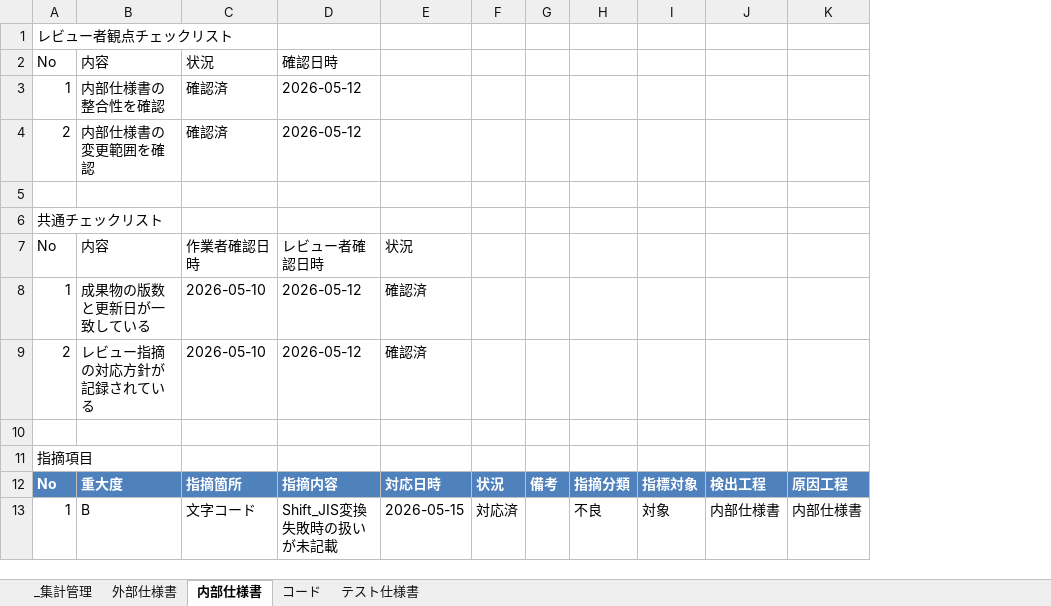
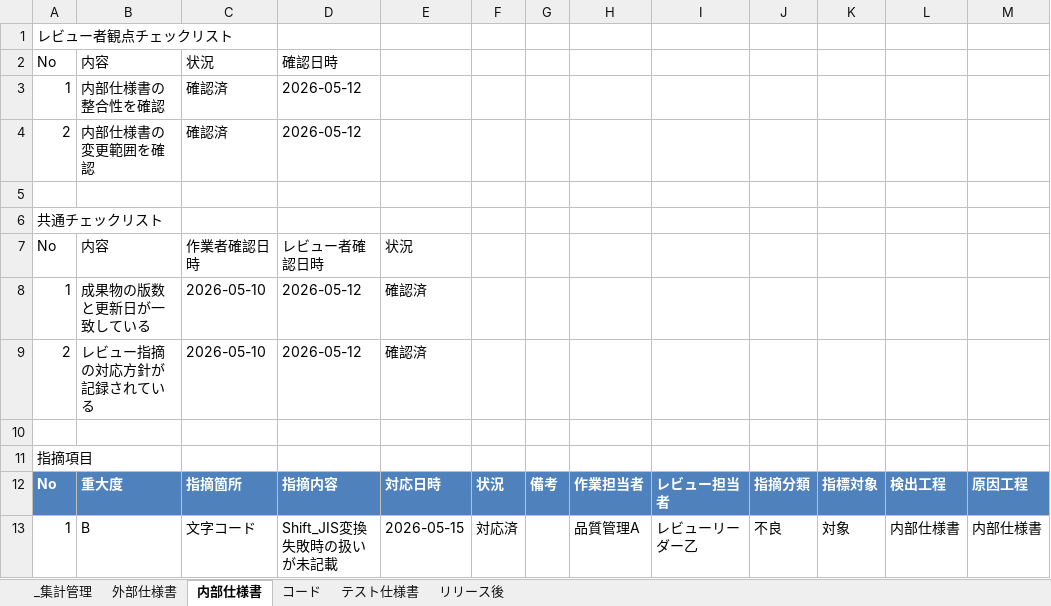
Before and after one commit to katamor1/review, an Excel workbook: samples/review_stats_demo/review_cases/CASE-003/レビュー結果記録表.xlsx, sheet 内部仕様書, drawn as a sheet; values as stored, in another font and other column widths than the file's, no borders; the diff names each change by its address in the sheet, - before the commit and + after, or states it on an @@ line.

```diff
--- a/samples/review_stats_demo/review_cases/CASE-003/レビュー結果記録表.xlsx (sheet 内部仕様書)
+++ b/samples/review_stats_demo/review_cases/CASE-003/レビュー結果記録表.xlsx (sheet 内部仕様書)
+sheet tab: リリース後
+column H, rows 12-13: 作業担当者 | 品質管理A
+column I, rows 12-13: レビュー担当者 | レビューリーダー乙
```
Also changed, not shown: sheet _集計管理, sheet 外部仕様書, sheet コード, sheet テスト仕様書, formulas that keep their value, samples/review_stats_demo/review_cases/CASE-001/レビュー結果記録表.xlsx, samples/review_stats_demo/review_cases/CASE-002/レビュー結果記録表.xlsx, 54 other files.
